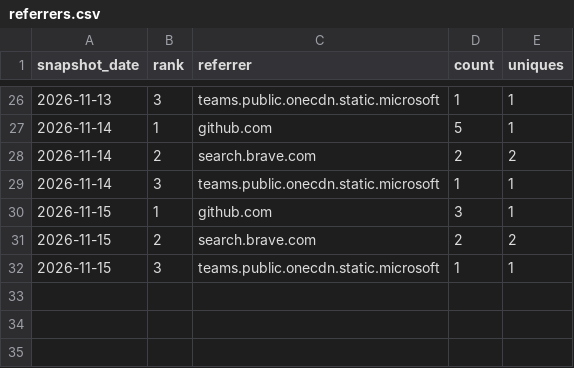
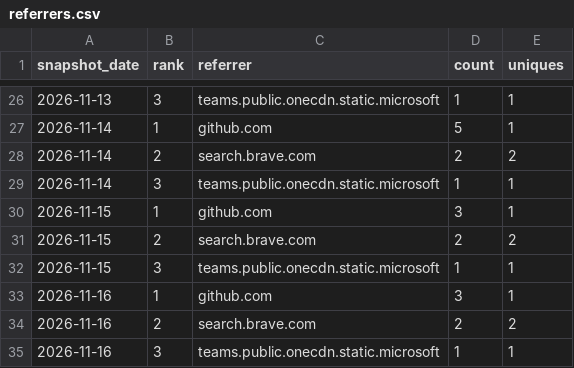
Before and after one commit to danielep71/K-FRTB-ASA, a CSV file: data/referrers.csv, drawn as a sheet; only a part is shown, gaps mark what is left out; the diff names each change by its address in the sheet, - before the commit and + after, or states it on an @@ line.

```diff
--- a/data/referrers.csv
+++ b/data/referrers.csv
+row 33: 2026-11-16 | 1 | github.com | 3 | 1
+row 34: 2026-11-16 | 2 | search.brave.com | 2 | 2
+row 35: 2026-11-16 | 3 | teams.public.onecdn.static.microsoft | 1 | 1
```
Also changed, not shown: data/paths.csv, data/snapshots.csv.
